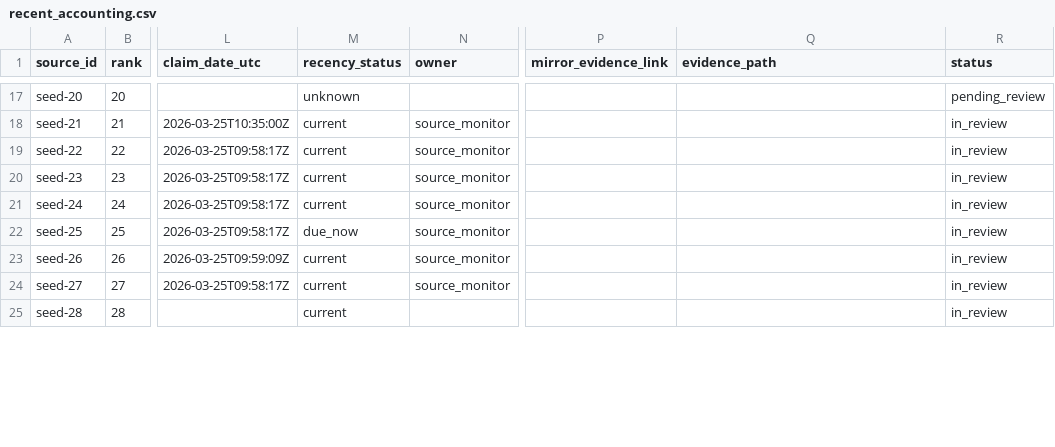
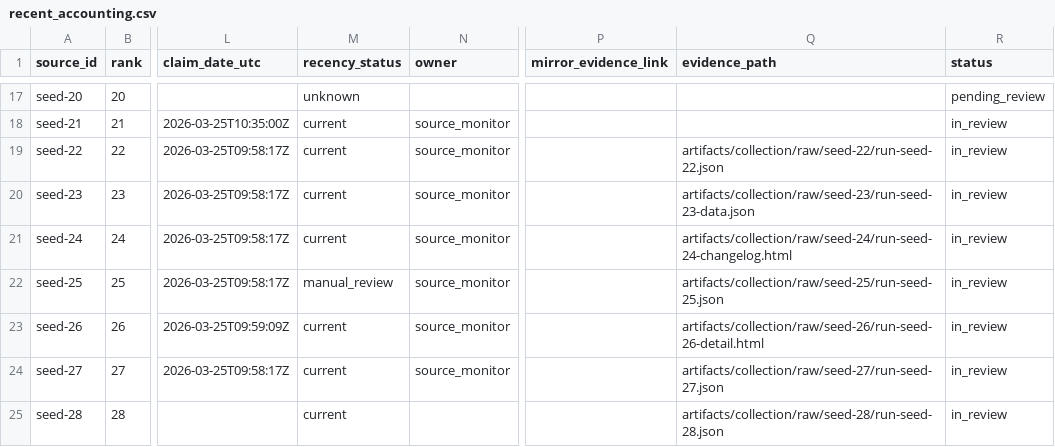
Before and after one commit to SWORDIntel/MunchMusings, a CSV file: plans/recent_accounting.csv, drawn as a sheet; only a part is shown, gaps mark what is left out; the diff covers the shown part only; the diff names each change by its address in the sheet, - before the commit and + after, or states it on an @@ line.

Commit message:
Harden staged collection contracts and runbooks

```diff
--- a/plans/recent_accounting.csv
+++ b/plans/recent_accounting.csv
-Q19 (evidence_path): (empty)
+Q19 (evidence_path): artifacts/collection/raw/seed-22/run-seed-22.json
-Q20 (evidence_path): (empty)
+Q20 (evidence_path): artifacts/collection/raw/seed-23/run-seed-23-data.json
-Q21 (evidence_path): (empty)
+Q21 (evidence_path): artifacts/collection/raw/seed-24/run-seed-24-changelog.html
-M22 (recency_status): due_now
+M22 (recency_status): manual_review
-Q22 (evidence_path): (empty)
+Q22 (evidence_path): artifacts/collection/raw/seed-25/run-seed-25.json
-Q23 (evidence_path): (empty)
+Q23 (evidence_path): artifacts/collection/raw/seed-26/run-seed-26-detail.html
-Q24 (evidence_path): (empty)
+Q24 (evidence_path): artifacts/collection/raw/seed-27/run-seed-27.json
-Q25 (evidence_path): (empty)
+Q25 (evidence_path): artifacts/collection/raw/seed-28/run-seed-28.json
```
Also changed, not shown: 17 edited cells elsewhere in this file, plans/connector_readiness.csv, plans/source_verification_findings.csv, 18 other files.
